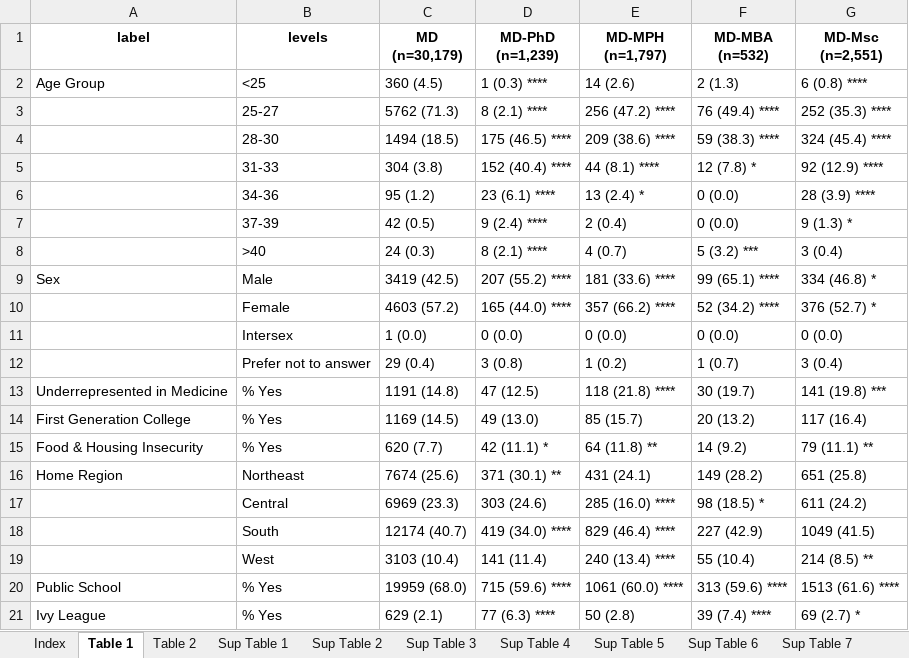
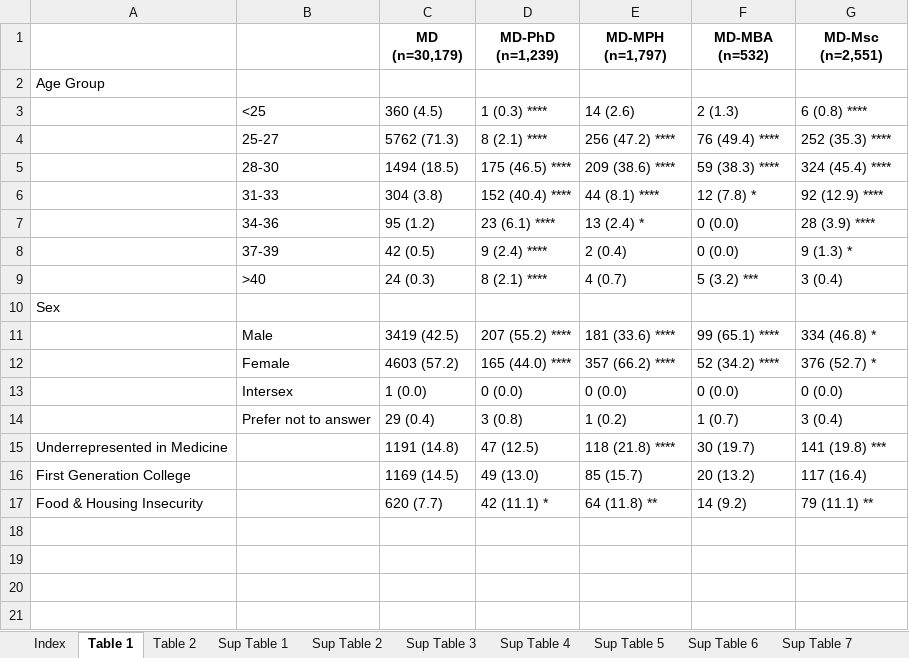
Before and after one commit to physicianscientists/Texas-STAR, an Excel workbook: tables.xlsx, sheet Table 1, drawn as a sheet; values as stored, in another font and other column widths than the file's, no borders; removed rows and columns are numbered as before the commit, all else as after; the diff names each change by its address in the sheet, - before the commit and + after, or states it on an @@ line.

Commit message:
initial publication submission

```diff
--- a/tables.xlsx (sheet Table 1)
+++ b/tables.xlsx (sheet Table 1)
-A1: label
+A1: (empty)
-B1: levels
+B1: (empty)
+row 2: Age Group
-A3: Age Group
+A3: (empty)
+row 10: Sex
-A11: Sex
+A11: (empty)
-B15:B17: % Yes
+B15:B17: (empty)
-row 16: Home Region | Northeast | 7674 (25.6) | 371 (30.1) ** | 431 (24.1) | 149 (28.2) | 651 (25.8)
-row 17:  | Central | 6969 (23.3) | 303 (24.6) | 285 (16.0) **** | 98 (18.5) * | 611 (24.2)
-row 18:  | South | 12174 (40.7) | 419 (34.0) **** | 829 (46.4) **** | 227 (42.9) | 1049 (41.5)
-row 19:  | West | 3103 (10.4) | 141 (11.4) | 240 (13.4) **** | 55 (10.4) | 214 (8.5) **
-row 20: Public School | % Yes | 19959 (68.0) | 715 (59.6) **** | 1061 (60.0) **** | 313 (59.6) **** | 1513 (61.6) ****
-row 21: Ivy League | % Yes | 629 (2.1) | 77 (6.3) **** | 50 (2.8) | 39 (7.4) **** | 69 (2.7) *
```
Also changed, not shown: sheet Table 2, 3 other files.
